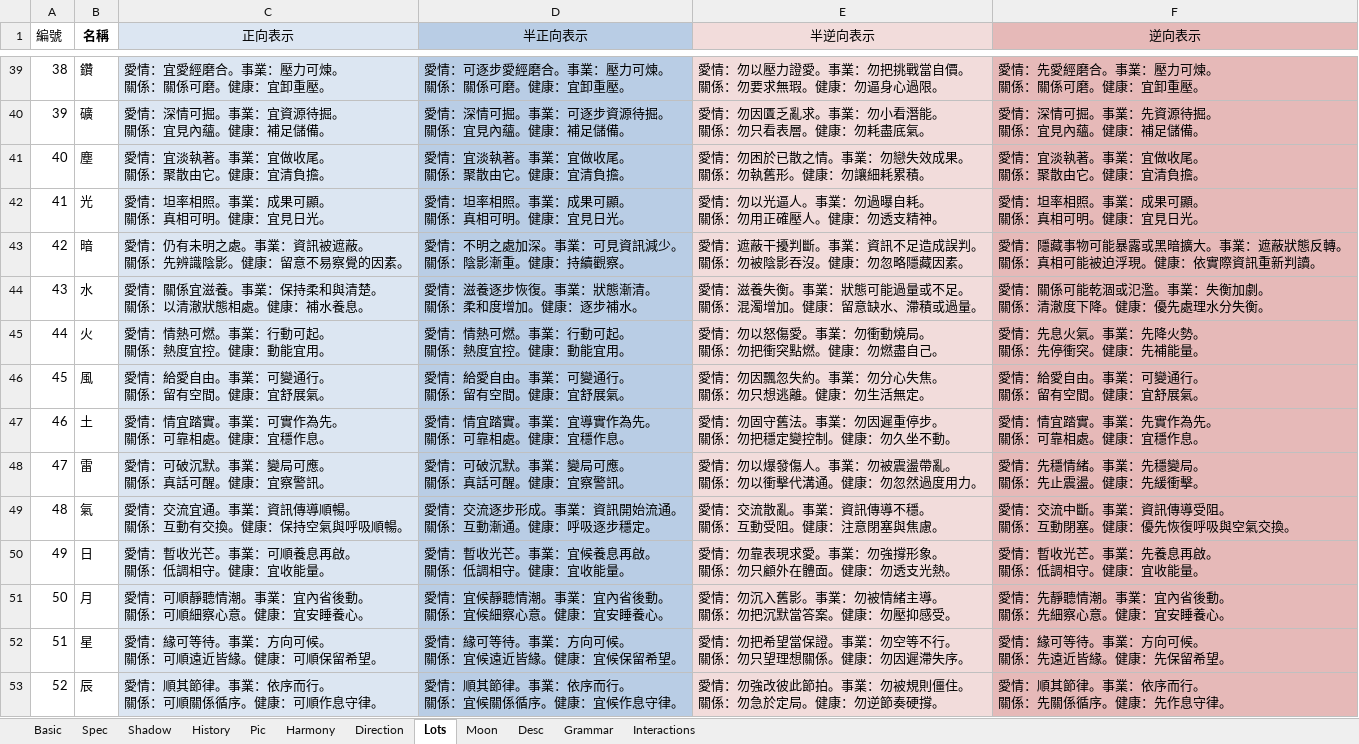
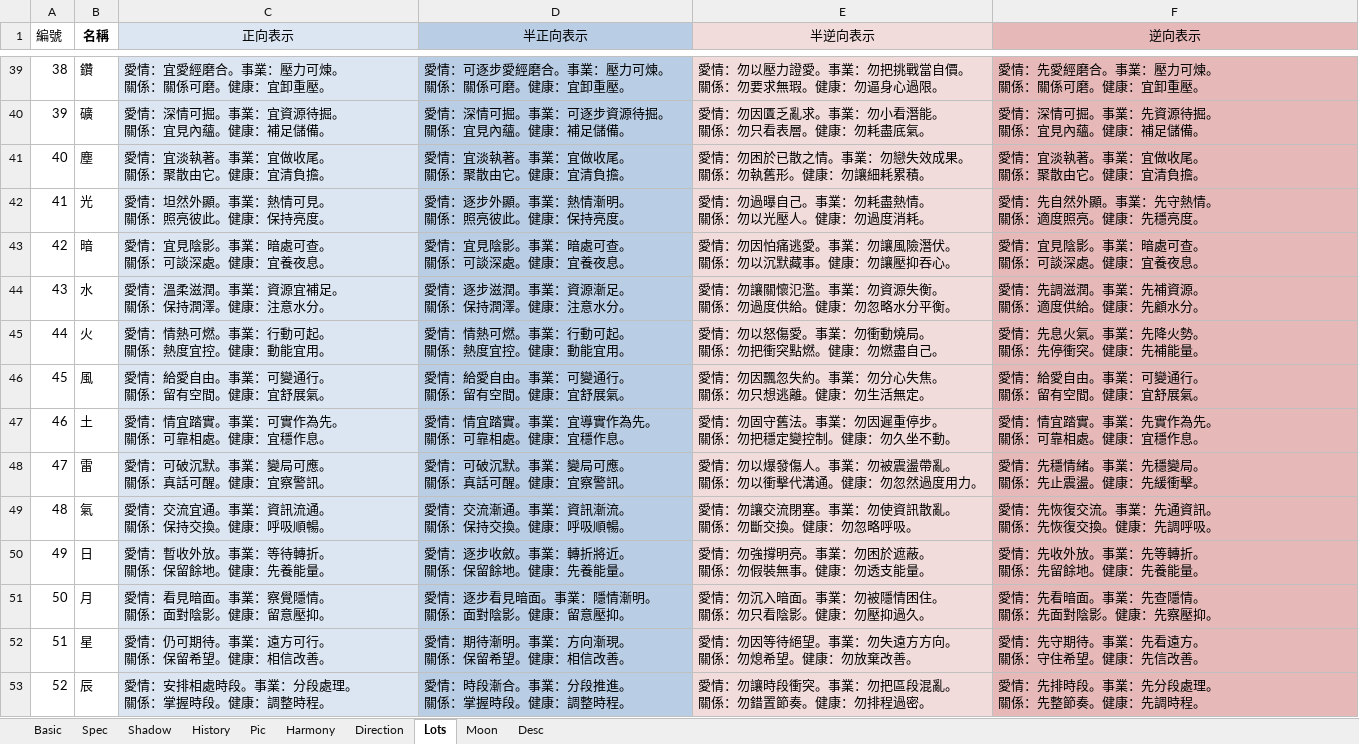
Before and after one commit to EsotericVerse/moon-runes-pwa, an Excel workbook: LunaRune64.xlsx, sheet Lots, drawn as a sheet; only a part is shown, gaps mark what is left out; values as stored, in another font and other column widths than the file's, no borders; ↵ is a line break in a cell; the diff covers the shown part only; the diff names each change by its address in the sheet, - before the commit and + after, or states it on an @@ line.

```diff
--- a/LunaRune64.xlsx (sheet Lots)
+++ b/LunaRune64.xlsx (sheet Lots)
-sheet tab: Grammar
-sheet tab: Interactions
-C42 (正向表示): 愛情：坦率相照。事業：成果可顯。 ↵ 關係：真相可明。健康：宜見日光。
+C42 (正向表示): 愛情：坦然外顯。事業：熱情可見。 ↵ 關係：照亮彼此。健康：保持亮度。
-D42 (半正向表示): 愛情：坦率相照。事業：成果可顯。 ↵ 關係：真相可明。健康：宜見日光。
+D42 (半正向表示): 愛情：逐步外顯。事業：熱情漸明。 ↵ 關係：照亮彼此。健康：保持亮度。
-E42 (半逆向表示): 愛情：勿以光逼人。事業：勿過曝自耗。 ↵ 關係：勿用正確壓人。健康：勿透支精神。
+E42 (半逆向表示): 愛情：勿過曝自己。事業：勿耗盡熱情。 ↵ 關係：勿以光壓人。健康：勿過度消耗。
-F42 (逆向表示): 愛情：坦率相照。事業：成果可顯。 ↵ 關係：真相可明。健康：宜見日光。
+F42 (逆向表示): 愛情：先自然外顯。事業：先守熱情。 ↵ 關係：適度照亮。健康：先穩亮度。
-C43 (正向表示): 愛情：仍有未明之處。事業：資訊被遮蔽。 ↵ 關係：先辨識陰影。健康：留意不易察覺的因素。
+C43 (正向表示): 愛情：宜見陰影。事業：暗處可查。 ↵ 關係：可談深處。健康：宜養夜息。
-D43 (半正向表示): 愛情：不明之處加深。事業：可見資訊減少。 ↵ 關係：陰影漸重。健康：持續觀察。
+D43 (半正向表示): 愛情：宜見陰影。事業：暗處可查。 ↵ 關係：可談深處。健康：宜養夜息。
-E43 (半逆向表示): 愛情：遮蔽干擾判斷。事業：資訊不足造成誤判。 ↵ 關係：勿被陰影吞沒。健康：勿忽略隱藏因素。
+E43 (半逆向表示): 愛情：勿因怕痛逃愛。事業：勿讓風險潛伏。 ↵ 關係：勿以沉默藏事。健康：勿讓壓抑吞心。
-F43 (逆向表示): 愛情：隱藏事物可能暴露或黑暗擴大。事業：遮蔽狀態反轉。 ↵ 關係：真相可能被迫浮現。健康：依實際資訊重新判讀。
+F43 (逆向表示): 愛情：宜見陰影。事業：暗處可查。 ↵ 關係：可談深處。健康：宜養夜息。
-C44 (正向表示): 愛情：關係宜滋養。事業：保持柔和與清楚。 ↵ 關係：以清澈狀態相處。健康：補水養息。
+C44 (正向表示): 愛情：溫柔滋潤。事業：資源宜補足。 ↵ 關係：保持潤澤。健康：注意水分。
-D44 (半正向表示): 愛情：滋養逐步恢復。事業：狀態漸清。 ↵ 關係：柔和度增加。健康：逐步補水。
+D44 (半正向表示): 愛情：逐步滋潤。事業：資源漸足。 ↵ 關係：保持潤澤。健康：注意水分。
-E44 (半逆向表示): 愛情：滋養失衡。事業：狀態可能過量或不足。 ↵ 關係：混濁增加。健康：留意缺水、滯積或過量。
+E44 (半逆向表示): 愛情：勿讓關懷氾濫。事業：勿資源失衡。 ↵ 關係：勿過度供給。健康：勿忽略水分平衡。
-F44 (逆向表示): 愛情：關係可能乾涸或氾濫。事業：失衡加劇。 ↵ 關係：清澈度下降。健康：優先處理水分失衡。
+F44 (逆向表示): 愛情：先調滋潤。事業：先補資源。 ↵ 關係：適度供給。健康：先顧水分。
-C49 (正向表示): 愛情：交流宜通。事業：資訊傳導順暢。 ↵ 關係：互動有交換。健康：保持空氣與呼吸順暢。
+C49 (正向表示): 愛情：交流宜通。事業：資訊流通。 ↵ 關係：保持交換。健康：呼吸順暢。
-D49 (半正向表示): 愛情：交流逐步形成。事業：資訊開始流通。 ↵ 關係：互動漸通。健康：呼吸逐步穩定。
+D49 (半正向表示): 愛情：交流漸通。事業：資訊漸流。 ↵ 關係：保持交換。健康：呼吸順暢。
-E49 (半逆向表示): 愛情：交流散亂。事業：資訊傳導不穩。 ↵ 關係：互動受阻。健康：注意閉塞與焦慮。
+E49 (半逆向表示): 愛情：勿讓交流閉塞。事業：勿使資訊散亂。 ↵ 關係：勿斷交換。健康：勿忽略呼吸。
-F49 (逆向表示): 愛情：交流中斷。事業：資訊傳導受阻。 ↵ 關係：互動閉塞。健康：優先恢復呼吸與空氣交換。
+F49 (逆向表示): 愛情：先恢復交流。事業：先通資訊。 ↵ 關係：先恢復交換。健康：先調呼吸。
-C50 (正向表示): 愛情：暫收光芒。事業：可順養息再啟。 ↵ 關係：低調相守。健康：宜收能量。
+C50 (正向表示): 愛情：暫收外放。事業：等待轉折。 ↵ 關係：保留餘地。健康：先養能量。
-D50 (半正向表示): 愛情：暫收光芒。事業：宜候養息再啟。 ↵ 關係：低調相守。健康：宜收能量。
+D50 (半正向表示): 愛情：逐步收斂。事業：轉折將近。 ↵ 關係：保留餘地。健康：先養能量。
-E50 (半逆向表示): 愛情：勿靠表現求愛。事業：勿強撐形象。 ↵ 關係：勿只顧外在體面。健康：勿透支光熱。
+E50 (半逆向表示): 愛情：勿強撐明亮。事業：勿困於遮蔽。 ↵ 關係：勿假裝無事。健康：勿透支能量。
-F50 (逆向表示): 愛情：暫收光芒。事業：先養息再啟。 ↵ 關係：低調相守。健康：宜收能量。
+F50 (逆向表示): 愛情：先收外放。事業：先等轉折。 ↵ 關係：先留餘地。健康：先養能量。
-C51 (正向表示): 愛情：可順靜聽情潮。事業：宜內省後動。 ↵ 關係：可順細察心意。健康：宜安睡養心。
+C51 (正向表示): 愛情：看見暗面。事業：察覺隱情。 ↵ 關係：面對陰影。健康：留意壓抑。
-D51 (半正向表示): 愛情：宜候靜聽情潮。事業：宜內省後動。 ↵ 關係：宜候細察心意。健康：宜安睡養心。
+D51 (半正向表示): 愛情：逐步看見暗面。事業：隱情漸明。 ↵ 關係：面對陰影。健康：留意壓抑。
-E51 (半逆向表示): 愛情：勿沉入舊影。事業：勿被情緒主導。 ↵ 關係：勿把沉默當答案。健康：勿壓抑感受。
+E51 (半逆向表示): 愛情：勿沉入暗面。事業：勿被隱情困住。 ↵ 關係：勿只看陰影。健康：勿壓抑過久。
-F51 (逆向表示): 愛情：先靜聽情潮。事業：宜內省後動。 ↵ 關係：先細察心意。健康：宜安睡養心。
+F51 (逆向表示): 愛情：先看暗面。事業：先查隱情。 ↵ 關係：先面對陰影。健康：先察壓抑。
-C52 (正向表示): 愛情：緣可等待。事業：方向可候。 ↵ 關係：可順遠近皆緣。健康：可順保留希望。
+C52 (正向表示): 愛情：仍可期待。事業：遠方可行。 ↵ 關係：保留希望。健康：相信改善。
-D52 (半正向表示): 愛情：緣可等待。事業：方向可候。 ↵ 關係：宜候遠近皆緣。健康：宜候保留希望。
+D52 (半正向表示): 愛情：期待漸明。事業：方向漸現。 ↵ 關係：保留希望。健康：相信改善。
-E52 (半逆向表示): 愛情：勿把希望當保證。事業：勿空等不行。 ↵ 關係：勿只望理想關係。健康：勿因遲滯失序。
+E52 (半逆向表示): 愛情：勿因等待絕望。事業：勿失遠方方向。 ↵ 關係：勿熄希望。健康：勿放棄改善。
-F52 (逆向表示): 愛情：緣可等待。事業：方向可候。 ↵ 關係：先遠近皆緣。健康：先保留希望。
+F52 (逆向表示): 愛情：先守期待。事業：先看遠方。 ↵ 關係：守住希望。健康：先信改善。
-C53 (正向表示): 愛情：順其節律。事業：依序而行。 ↵ 關係：可順關係循序。健康：可順作息守律。
+C53 (正向表示): 愛情：安排相處時段。事業：分段處理。 ↵ 關係：掌握時段。健康：調整時程。
-D53 (半正向表示): 愛情：順其節律。事業：依序而行。 ↵ 關係：宜候關係循序。健康：宜候作息守律。
+D53 (半正向表示): 愛情：時段漸合。事業：分段推進。 ↵ 關係：掌握時段。健康：調整時程。
-E53 (半逆向表示): 愛情：勿強改彼此節拍。事業：勿被規則僵住。 ↵ 關係：勿急於定局。健康：勿逆節奏硬撐。
+E53 (半逆向表示): 愛情：勿讓時段衝突。事業：勿把區段混亂。 ↵ 關係：勿錯置節奏。健康：勿排程過密。
-F53 (逆向表示): 愛情：順其節律。事業：依序而行。 ↵ 關係：先關係循序。健康：先作息守律。
+F53 (逆向表示): 愛情：先排時段。事業：先分段處理。 ↵ 關係：先整節奏。健康：先調時程。
```
Also changed, not shown: 80 edited cells elsewhere in this sheet, sheet Shadow, sheet Direction, sheet Harmony, sheet Basic, sheet Spec, sheet Desc, 2 more sheets.
